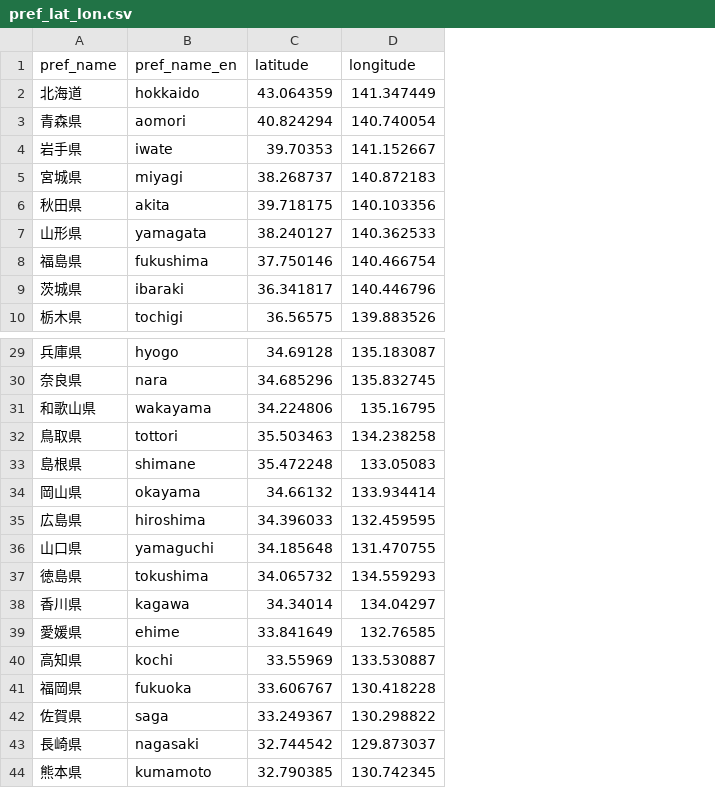
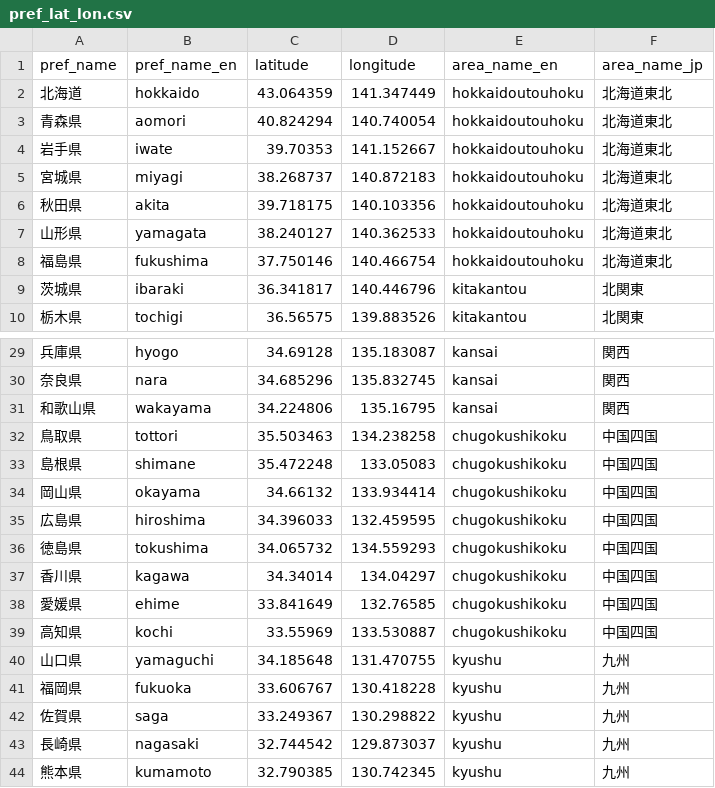
Before and after one commit to dataanalytics2020/flask_website, a CSV file: csv/pref_lat_lon.csv, drawn as a sheet; only a part is shown, gaps mark what is left out; the diff names each change by its address in the sheet, - before the commit and + after, or states it on an @@ line.

```diff
--- a/csv/pref_lat_lon.csv
+++ b/csv/pref_lat_lon.csv
+column E (area_name_en), rows 2-10: hokkaidoutouhoku | hokkaidoutouhoku | hokkaidoutouhoku | hokkaidoutouhoku | hokkaidoutouhoku | hokkaidoutouhoku | hokkaidoutouhoku | kitakantou | kitakantou; rows 29-39: kansai | kansai | kansai | chugokushikoku | chugokushikoku | chugokushikoku | chugokushikoku | chugokushikoku | chugokushikoku | chugokushikoku | chugokushikoku; rows 41-44: all kyushu
+column F (area_name_jp), rows 2-10: 北海道東北 | 北海道東北 | 北海道東北 | 北海道東北 | 北海道東北 | 北海道東北 | 北海道東北 | 北関東 | 北関東; rows 29-39: 関西 | 関西 | 関西 | 中国四国 | 中国四国 | 中国四国 | 中国四国 | 中国四国 | 中国四国 | 中国四国 | 中国四国; rows 41-44: all 九州
@@ row 36 moved to row 40: 山口県 @@
```
Also changed, not shown: 3 other files.
